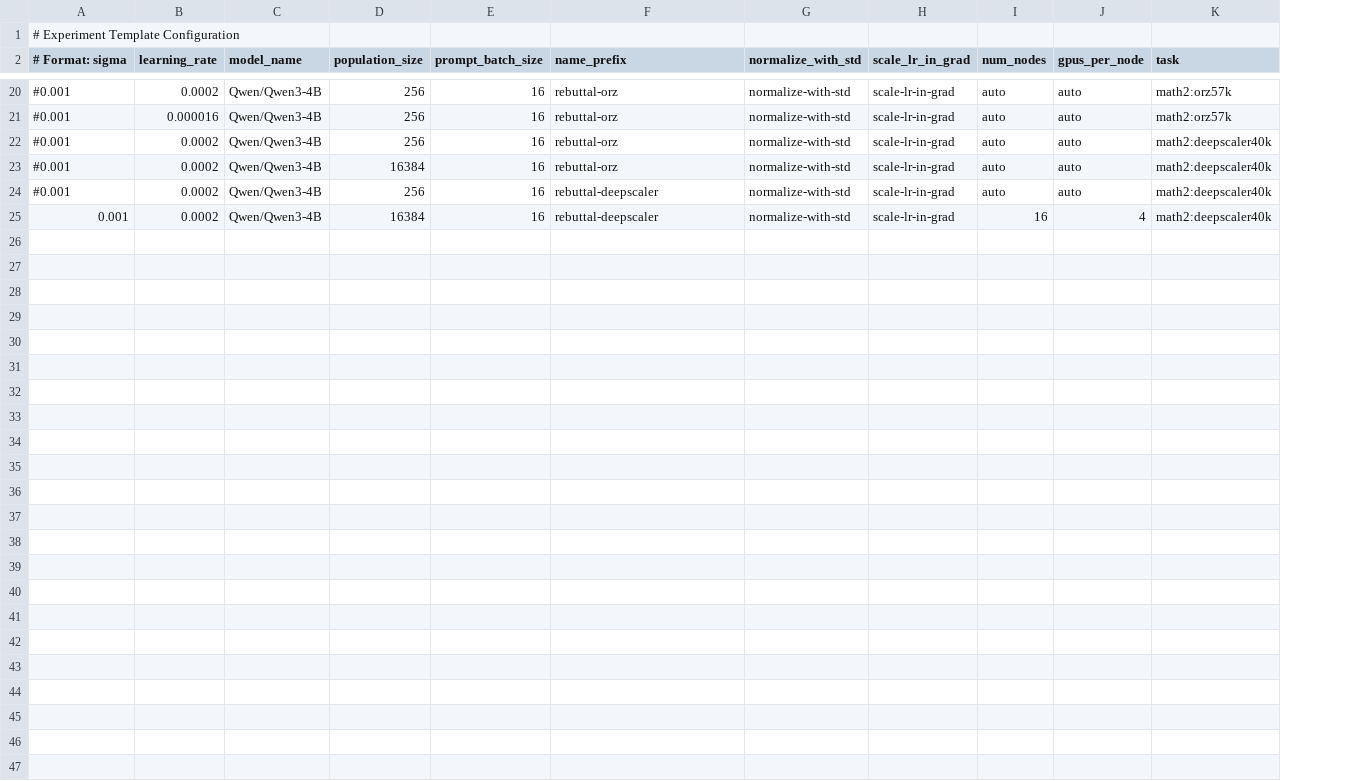
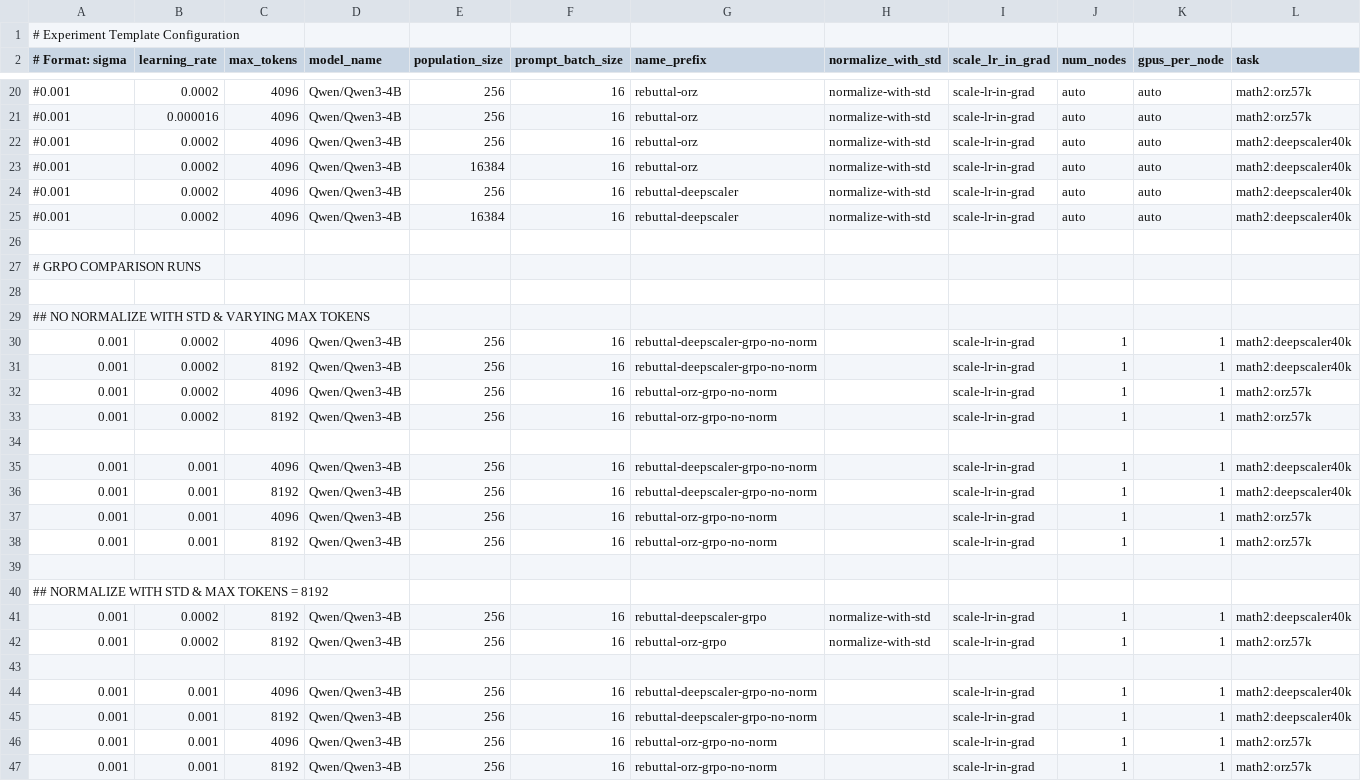
Before and after one commit to siyanabandrova-dotcom/ES, a CSV file: experiments.csv, drawn as a sheet; only a part is shown, gaps mark what is left out; addresses are those after the commit; the diff covers the shown part only; the diff names each change by its address in the sheet, - before the commit and + after, or states it on an @@ line.

```diff
--- a/experiments.csv
+++ b/experiments.csv
+column C (max_tokens), rows 20-24: all 4096; row 41: 8192
+row 25: #0.001 | 0.0002 | 4096 | Qwen/Qwen3-4B | 16384 | 16 | rebuttal-deepscaler | normalize-with-std | scale-lr-in-grad | auto | auto | math2:deepscaler40k
+row 26: (empty)
+row 27: # GRPO COMPARISON RUNS
+row 28: (empty)
+row 29: ## NO NORMALIZE WITH STD & VARYING MAX TOKENS
+row 30: 0.001 | 0.0002 | 4096 | Qwen/Qwen3-4B | 256 | 16 | rebuttal-deepscaler-grpo-no-norm |  | scale-lr-in-grad | 1 | 1 | math2:deepscaler40k
+row 31: 0.001 | 0.0002 | 8192 | Qwen/Qwen3-4B | 256 | 16 | rebuttal-deepscaler-grpo-no-norm |  | scale-lr-in-grad | 1 | 1 | math2:deepscaler40k
+row 32: 0.001 | 0.0002 | 4096 | Qwen/Qwen3-4B | 256 | 16 | rebuttal-orz-grpo-no-norm |  | scale-lr-in-grad | 1 | 1 | math2:orz57k
+row 33: 0.001 | 0.0002 | 8192 | Qwen/Qwen3-4B | 256 | 16 | rebuttal-orz-grpo-no-norm |  | scale-lr-in-grad | 1 | 1 | math2:orz57k
+row 34: (empty)
+row 35: 0.001 | 0.001 | 4096 | Qwen/Qwen3-4B | 256 | 16 | rebuttal-deepscaler-grpo-no-norm |  | scale-lr-in-grad | 1 | 1 | math2:deepscaler40k
+row 36: 0.001 | 0.001 | 8192 | Qwen/Qwen3-4B | 256 | 16 | rebuttal-deepscaler-grpo-no-norm |  | scale-lr-in-grad | 1 | 1 | math2:deepscaler40k
+row 37: 0.001 | 0.001 | 4096 | Qwen/Qwen3-4B | 256 | 16 | rebuttal-orz-grpo-no-norm |  | scale-lr-in-grad | 1 | 1 | math2:orz57k
+row 38: 0.001 | 0.001 | 8192 | Qwen/Qwen3-4B | 256 | 16 | rebuttal-orz-grpo-no-norm |  | scale-lr-in-grad | 1 | 1 | math2:orz57k
+row 39: (empty)
+row 40: ## NORMALIZE WITH STD & MAX TOKENS = 8192
-E41 (population_size): 16384
+E41 (population_size): 256
-G41 (name_prefix): rebuttal-deepscaler
+G41 (name_prefix): rebuttal-deepscaler-grpo
-J41 (num_nodes): 16
+J41 (num_nodes): 1
-K41 (gpus_per_node): 4
+K41 (gpus_per_node): 1
+row 42: 0.001 | 0.0002 | 8192 | Qwen/Qwen3-4B | 256 | 16 | rebuttal-orz-grpo | normalize-with-std | scale-lr-in-grad | 1 | 1 | math2:orz57k
+row 43: (empty)
+row 44: 0.001 | 0.001 | 4096 | Qwen/Qwen3-4B | 256 | 16 | rebuttal-deepscaler-grpo-no-norm |  | scale-lr-in-grad | 1 | 1 | math2:deepscaler40k
+row 45: 0.001 | 0.001 | 8192 | Qwen/Qwen3-4B | 256 | 16 | rebuttal-deepscaler-grpo-no-norm |  | scale-lr-in-grad | 1 | 1 | math2:deepscaler40k
+row 46: 0.001 | 0.001 | 4096 | Qwen/Qwen3-4B | 256 | 16 | rebuttal-orz-grpo-no-norm |  | scale-lr-in-grad | 1 | 1 | math2:orz57k
+row 47: 0.001 | 0.001 | 8192 | Qwen/Qwen3-4B | 256 | 16 | rebuttal-orz-grpo-no-norm |  | scale-lr-in-grad | 1 | 1 | math2:orz57k
```
Also changed, not shown: 4 edited cells elsewhere in this file, experiments_template.csv, 9 other files.
